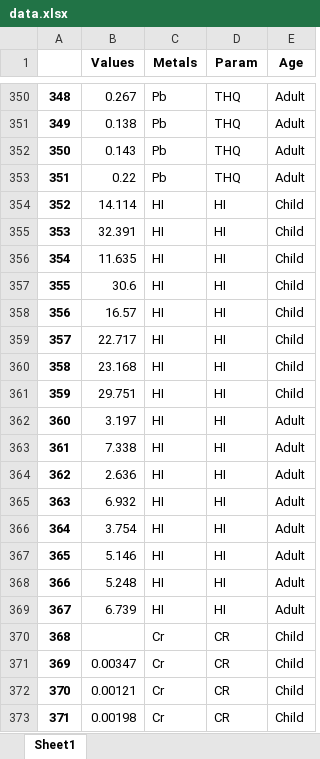
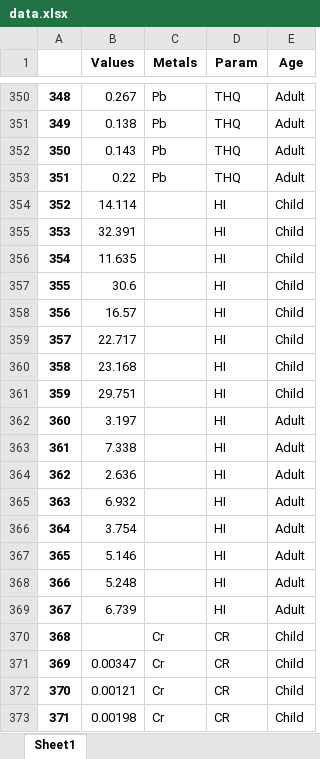
Before and after one commit to rakibhhridoy/OnGoingStudy, an Excel workbook: DhaleshwariFish/data.xlsx, sheet Sheet1, drawn as a sheet; only a part is shown, gaps mark what is left out; values as stored, in another font and other column widths than the file's, no borders; the diff covers the shown part only; the diff names each change by its address in the sheet, - before the commit and + after, or states it on an @@ line.

```diff
--- a/DhaleshwariFish/data.xlsx (sheet Sheet1)
+++ b/DhaleshwariFish/data.xlsx (sheet Sheet1)
-C354:C369 (Metals): HI
+C354:C369 (Metals): (empty)
```
Also changed, not shown: 16 edited cells elsewhere in this sheet, 7 other files.
